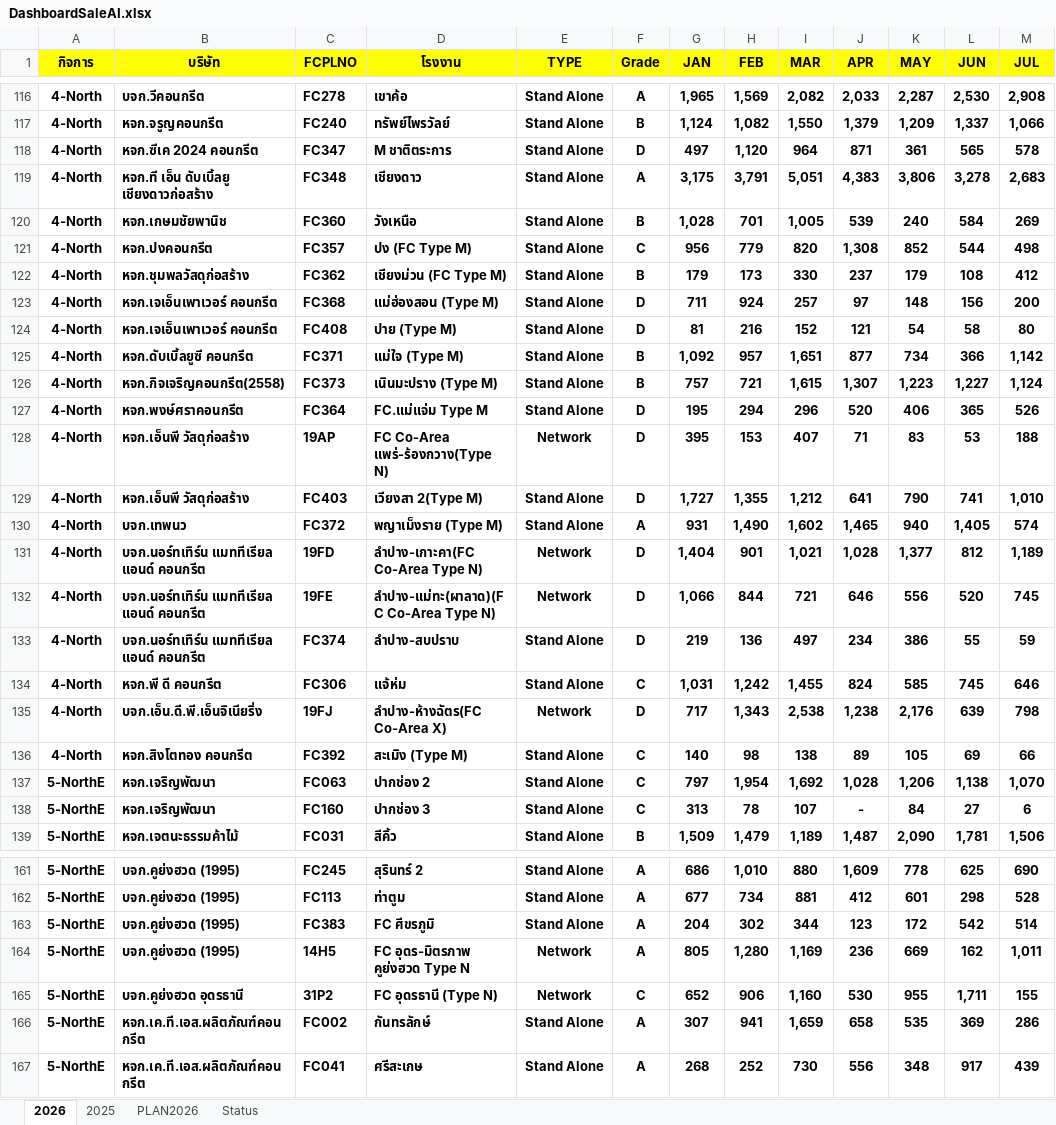
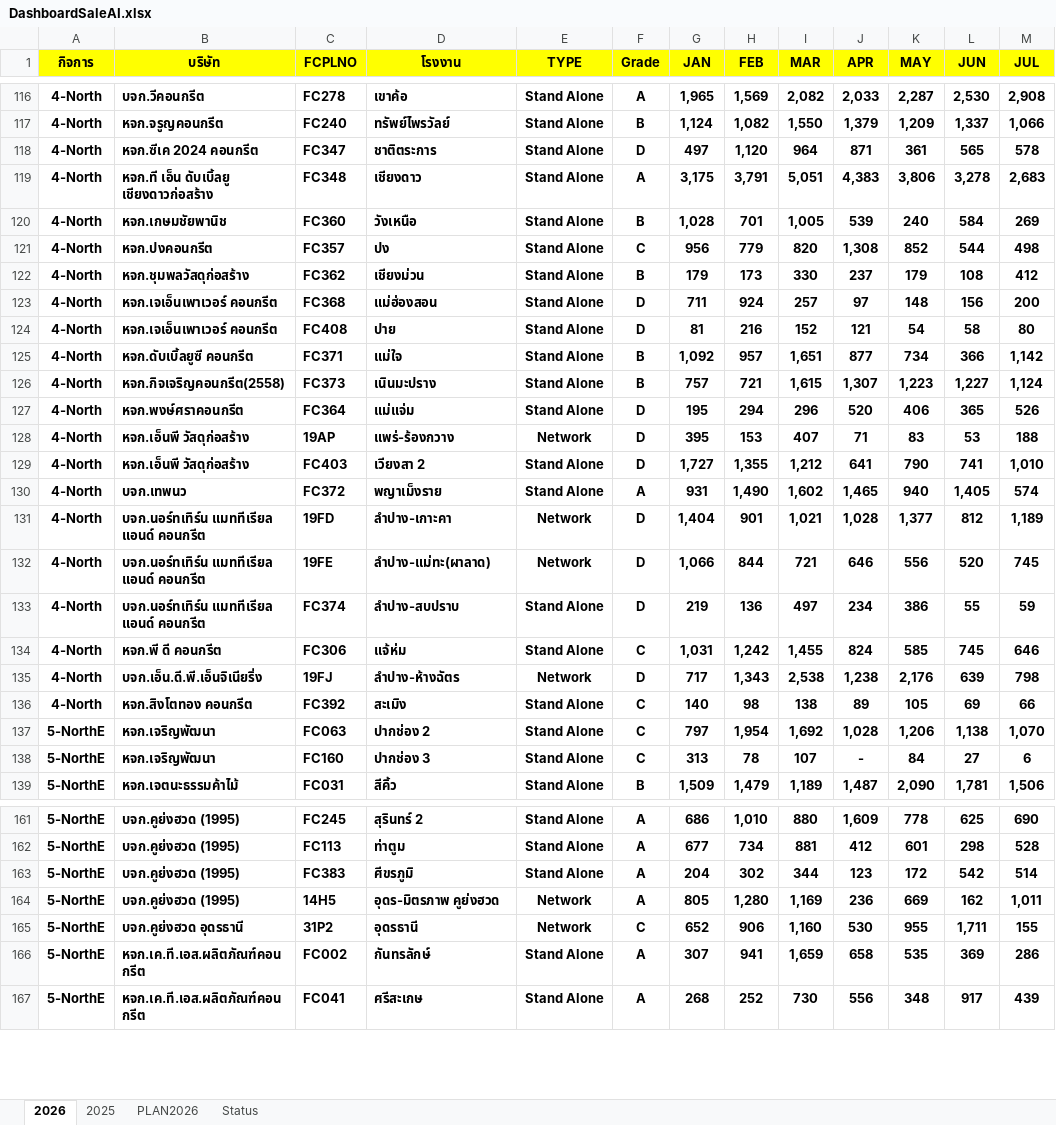
Before and after one commit to prayutp1-debug/my-dashboard, an Excel workbook: DashboardSaleAI.xlsx, sheet 2026, drawn as a sheet; only a part is shown, gaps mark what is left out; values as stored, in another font and other column widths than the file's, no borders; the diff covers the shown part only; the diff names each change by its address in the sheet, - before the commit and + after, or states it on an @@ line.

```diff
--- a/DashboardSaleAI.xlsx (sheet 2026)
+++ b/DashboardSaleAI.xlsx (sheet 2026)
-D118 (โรงงาน): M ชาติตระการ
+D118 (โรงงาน): ชาติตระการ
-D121 (โรงงาน): ปง (FC Type M)
+D121 (โรงงาน): ปง
-D122 (โรงงาน): เชียงม่วน (FC Type M)
+D122 (โรงงาน): เชียงม่วน
-D123 (โรงงาน): แม่ฮ่องสอน (Type M)
+D123 (โรงงาน): แม่ฮ่องสอน
-D124 (โรงงาน): ปาย (Type M)
+D124 (โรงงาน): ปาย
-D125 (โรงงาน): แม่ใจ (Type M)
+D125 (โรงงาน): แม่ใจ
-D126 (โรงงาน): เนินมะปราง (Type M)
+D126 (โรงงาน): เนินมะปราง
-D127 (โรงงาน): FC.แม่แจ่ม Type M
+D127 (โรงงาน): แม่แจ่ม
-D128 (โรงงาน): FC Co-Area แพร่-ร้องกวาง(Type N)
+D128 (โรงงาน): แพร่-ร้องกวาง
-D129 (โรงงาน): เวียงสา 2(Type M)
+D129 (โรงงาน): เวียงสา 2
-D130 (โรงงาน): พญาเม็งราย (Type M)
+D130 (โรงงาน): พญาเม็งราย
-D131 (โรงงาน): ลำปาง-เกาะคา(FC Co-Area Type N)
+D131 (โรงงาน): ลำปาง-เกาะคา
-D132 (โรงงาน): ลำปาง-แม่ทะ(ผาลาด)(FC Co-Area Type N)
+D132 (โรงงาน): ลำปาง-แม่ทะ(ผาลาด)
-D135 (โรงงาน): ลำปาง-ห้างฉัตร(FC Co-Area X)
+D135 (โรงงาน): ลำปาง-ห้างฉัตร
-D136 (โรงงาน): สะเมิง (Type M)
+D136 (โรงงาน): สะเมิง
-D163 (โรงงาน): FC ศีขรภูมิ
+D163 (โรงงาน): ศีขรภูมิ
-D164 (โรงงาน): FC อุดร-มิตรภาพ คูย่งฮวด Type N
+D164 (โรงงาน): อุดร-มิตรภาพ คูย่งฮวด
-D165 (โรงงาน): FC อุดรธานี (Type N)
+D165 (โรงงาน): อุดรธานี
```
Also changed, not shown: 41 edited cells elsewhere in this sheet, sheet PLAN2026, sheet 2025.
